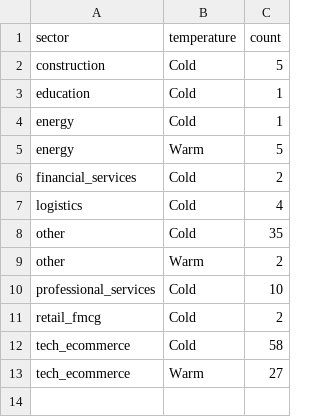
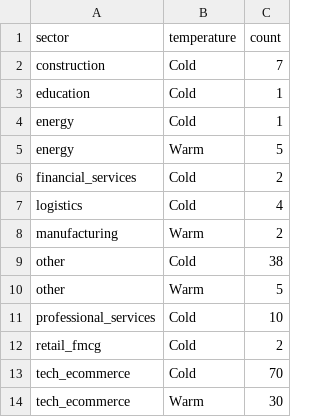
Before and after one commit to ngugi-cloud/BridgeRadar, a CSV file: data/leads_summary.csv, drawn as a sheet.

```diff
--- a/data/leads_summary.csv
+++ b/data/leads_summary.csv
@@ -1,3 +1,3 @@
 sector,temperature,count
-construction,Cold,5
+construction,Cold,7
 education,Cold,1
@@ -7,7 +7,8 @@ financial_services,Cold,2
 logistics,Cold,4
-other,Cold,35
-other,Warm,2
+manufacturing,Warm,2
+other,Cold,38
+other,Warm,5
 professional_services,Cold,10
 retail_fmcg,Cold,2
-tech_ecommerce,Cold,58
-tech_ecommerce,Warm,27
+tech_ecommerce,Cold,70
+tech_ecommerce,Warm,30
```
Also changed, not shown: data/closed_jobs.csv, data/kenya_companies_master.csv, 8 other files.
